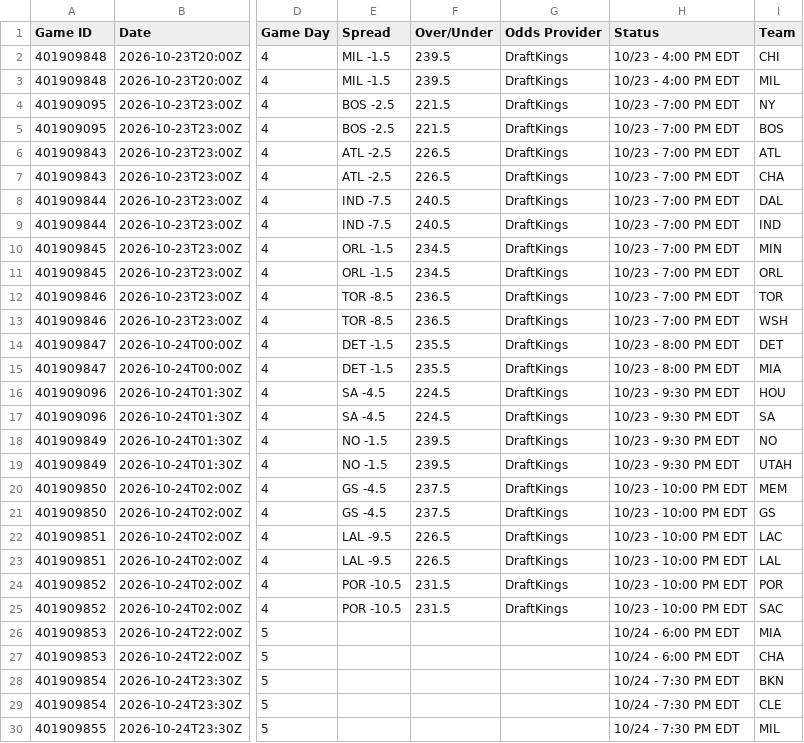
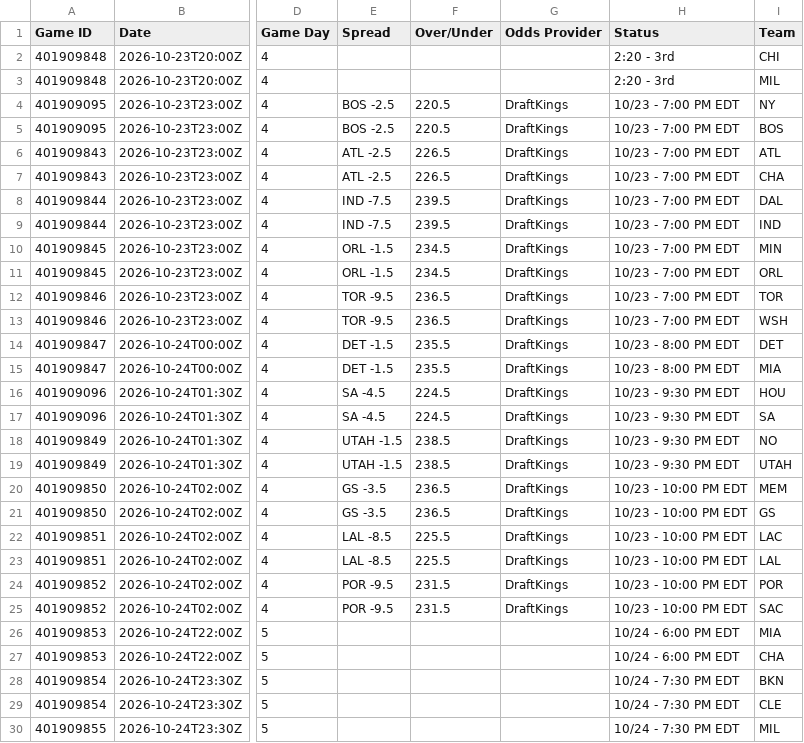
Before and after one commit to HitByOne/NBALedger, a CSV file: site/data/nba_2027_upcoming_matchups.csv, drawn as a sheet; only a part is shown, gaps mark what is left out; the diff names each change by its address in the sheet, - before the commit and + after, or states it on an @@ line.

```diff
--- a/site/data/nba_2027_upcoming_matchups.csv
+++ b/site/data/nba_2027_upcoming_matchups.csv
-E2:E3 (Spread): MIL -1.5
+E2:E3 (Spread): (empty)
-F2:F3 (Over/Under): 239.5
+F2:F3 (Over/Under): (empty)
-G2:G3 (Odds Provider): DraftKings
+G2:G3 (Odds Provider): (empty)
-H2:H3 (Status): 10/23 - 4:00 PM EDT
+H2:H3 (Status): 2:20 - 3rd
-F4:F5 (Over/Under): 221.5
+F4:F5 (Over/Under): 220.5
-F8:F9 (Over/Under): 240.5
+F8:F9 (Over/Under): 239.5
-E12:E13 (Spread): TOR -8.5
+E12:E13 (Spread): TOR -9.5
-E18:E19 (Spread): NO -1.5
+E18:E19 (Spread): UTAH -1.5
-F18:F19 (Over/Under): 239.5
+F18:F19 (Over/Under): 238.5
-E20:E21 (Spread): GS -4.5
+E20:E21 (Spread): GS -3.5
-F20:F21 (Over/Under): 237.5
+F20:F21 (Over/Under): 236.5
-E22:E23 (Spread): LAL -9.5
+E22:E23 (Spread): LAL -8.5
-F22:F23 (Over/Under): 226.5
+F22:F23 (Over/Under): 225.5
-E24:E25 (Spread): POR -10.5
+E24:E25 (Spread): POR -9.5
```
Also changed, not shown: site/data/nba_2027_injury_report.csv, site/data/nba_2027_prop_odds_status.csv.
